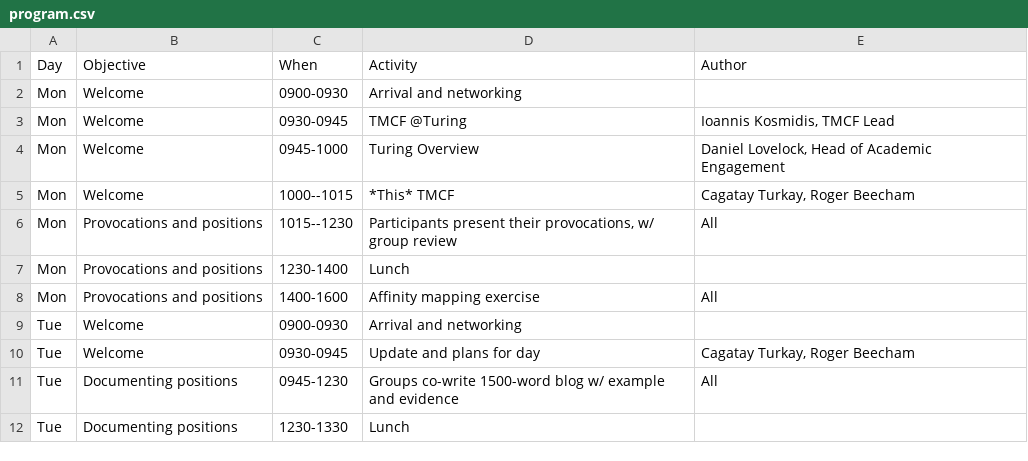
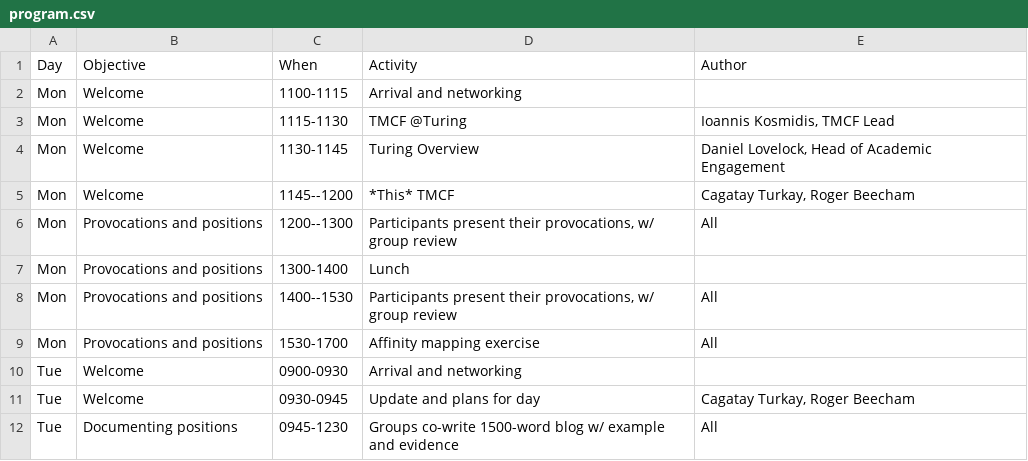
Before and after one commit to theory4ida/tmcf, a CSV file: programme/program.csv, drawn as a sheet; only a part is shown; the shorter side is filled out with more unchanged rows.

Commit message:
Update program.csv
Changes to the Monday timings on the programme

```diff
--- a/programme/program.csv
+++ b/programme/program.csv
@@ -1,9 +1,10 @@
 Day,Objective,When,Activity,Author
-Mon,Welcome,0900-0930,Arrival and networking,
-Mon,Welcome,0930-0945,TMCF @Turing,"Ioannis Kosmidis, TMCF Lead"
-Mon,Welcome,0945-1000,Turing Overview,"Daniel Lovelock, Head of Academic Engagement"
-Mon,Welcome,1000--1015,*This* TMCF,"Cagatay Turkay, Roger Beecham"
-Mon,Provocations and positions,1015--1230,"Participants present their provocations, w/ group review",All
-Mon,Provocations and positions,1230-1400,Lunch,
-Mon,Provocations and positions,1400-1600,Affinity mapping exercise,All
+Mon,Welcome,1100-1115,Arrival and networking,
+Mon,Welcome,1115-1130,TMCF @Turing,"Ioannis Kosmidis, TMCF Lead"
+Mon,Welcome,1130-1145,Turing Overview,"Daniel Lovelock, Head of Academic Engagement"
+Mon,Welcome,1145--1200,*This* TMCF,"Cagatay Turkay, Roger Beecham"
+Mon,Provocations and positions,1200--1300,"Participants present their provocations, w/ group review",All
+Mon,Provocations and positions,1300-1400,Lunch,
+Mon,Provocations and positions,1400--1530,"Participants present their provocations, w/ group review",All
+Mon,Provocations and positions,1530-1700,Affinity mapping exercise,All
 Tue,Welcome,0900-0930,Arrival and networking,
```
